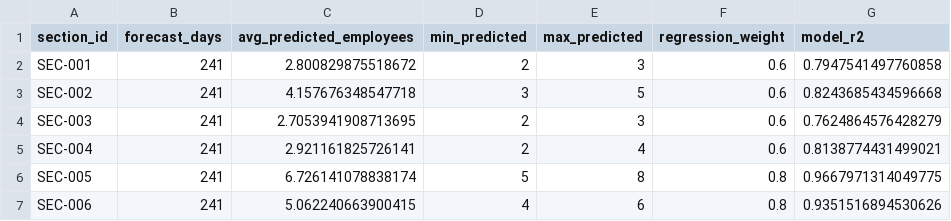
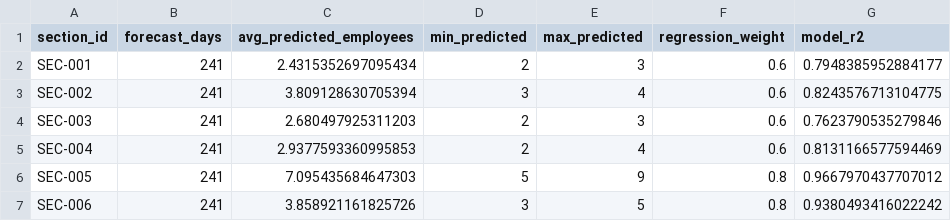
Before and after one commit to didulanthaisuru/rootcode_datathon_notebooks, a CSV file: task_to_employee_conversion.csv, drawn as a sheet.

```diff
--- a/task_to_employee_conversion.csv
+++ b/task_to_employee_conversion.csv
@@ -1,7 +1,7 @@
 section_id,forecast_days,avg_predicted_employees,min_predicted,max_predicted,regression_weight,model_r2
-SEC-001,241,2.800829875518672,2,3,0.6,0.7947541497760858
-SEC-002,241,4.157676348547718,3,5,0.6,0.8243685434596668
-SEC-003,241,2.7053941908713695,2,3,0.6,0.7624864576428279
-SEC-004,241,2.921161825726141,2,4,0.6,0.8138774431499021
-SEC-005,241,6.726141078838174,5,8,0.8,0.9667971314049775
-SEC-006,241,5.062240663900415,4,6,0.8,0.9351516894530626
+SEC-001,241,2.4315352697095434,2,3,0.6,0.7948385952884177
+SEC-002,241,3.809128630705394,3,4,0.6,0.8243576713104775
+SEC-003,241,2.680497925311203,2,3,0.6,0.7623790535279846
+SEC-004,241,2.9377593360995853,2,4,0.6,0.8131166577594469
+SEC-005,241,7.095435684647303,5,9,0.8,0.9667970437707012
+SEC-006,241,3.858921161825726,3,5,0.8,0.9380493416022242
```
Also changed, not shown: 2024_validation_predictions.csv, monthly_comparison_2024.csv, 17 other files.
